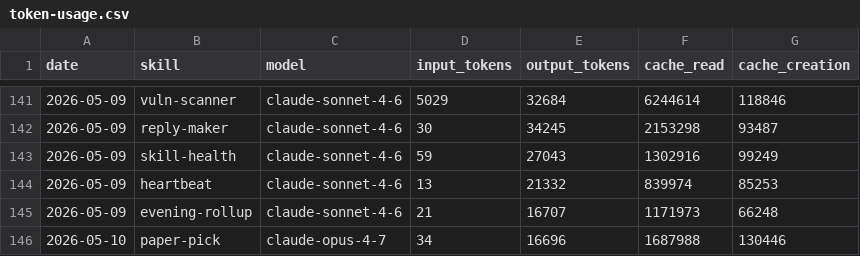
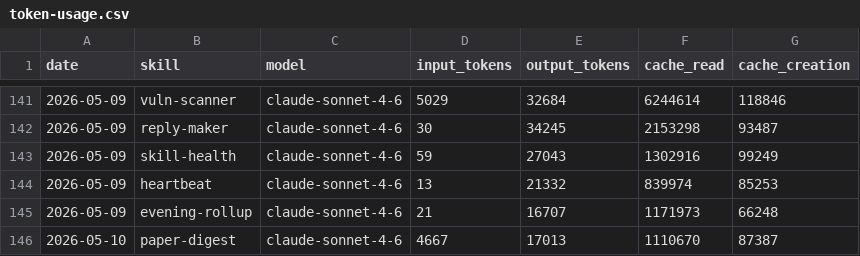
Before and after one commit to tomscaria/aeon, a CSV file: memory/token-usage.csv, drawn as a sheet; only a part is shown, gaps mark what is left out; removed rows and columns are numbered as before the commit, all else as after; the diff names each change by its address in the sheet, - before the commit and + after, or states it on an @@ line.

Commit message:
chore(paper-digest): auto-commit 2026-05-10

```diff
--- a/memory/token-usage.csv
+++ b/memory/token-usage.csv
-row 146: 2026-05-10 | paper-pick | claude-opus-4-7 | 34 | 16696 | 1687988 | 130446
+row 146: 2026-05-10 | paper-digest | claude-sonnet-4-6 | 4667 | 17013 | 1110670 | 87387
```
Also changed, not shown: 4 other files.
